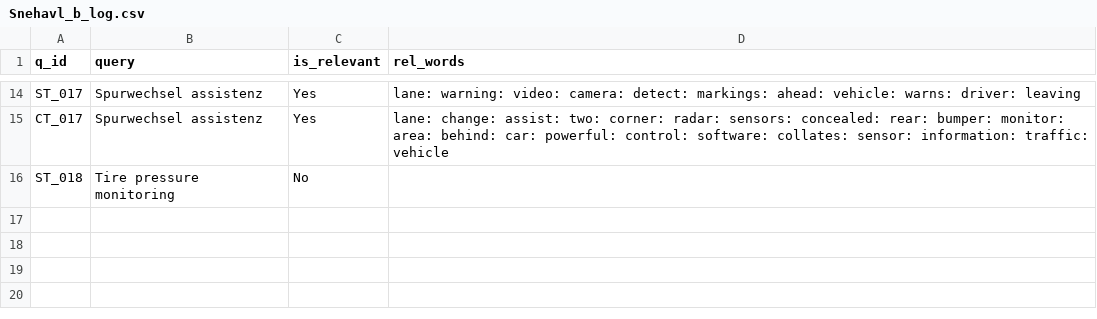
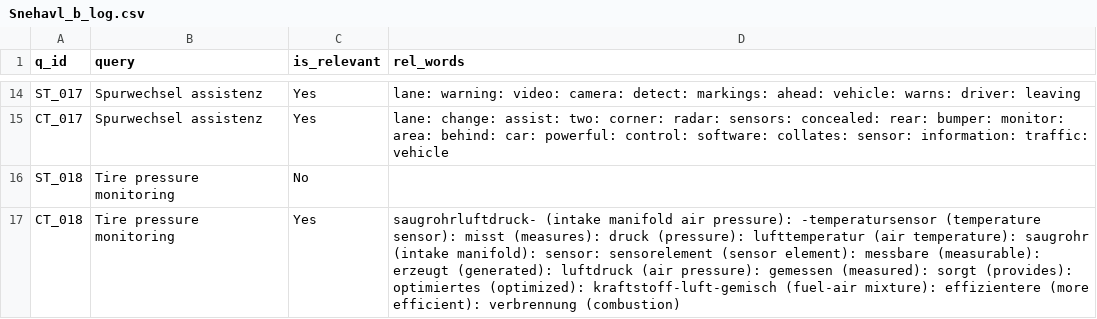
Before and after one commit to vijusudhi/cltr_web_app, a CSV file: logs/Snehavl_b_log.csv, drawn as a sheet; only a part is shown, gaps mark what is left out.

Commit message:
User Snehavl updating via PyGithub

```diff
--- a/logs/Snehavl_b_log.csv
+++ b/logs/Snehavl_b_log.csv
@@ -16 +16,2 @@ CT_017, Spurwechsel assistenz, Yes, lane: change: assist: two: corner: radar: se
 ST_018, Tire pressure monitoring, No,
+CT_018, Tire pressure monitoring, Yes, saugrohrluftdruck- (intake manifold air pressure): -temperatursensor (temperature sensor): misst (measures): druck (pressure): lufttemperatur (air temperature): saugrohr (intake manifold): sensor: sensorelement (sensor element): messbare (measurable): erzeugt (generated): luftdruck (air pressure): gemessen (measured): sorgt (provides): optimiertes (optimized): kraftstoff-luft-gemisch (fuel-air mixture): effizientere (more efficient): verbrennung (combustion)
```
